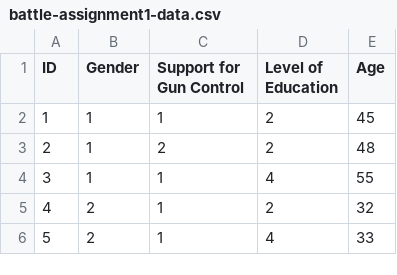
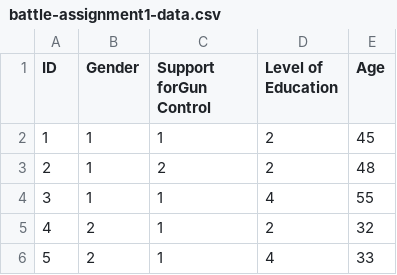
Before and after one commit to elinw/icorp26, a CSV file: data-raw/juan/battle-assignment1-data.csv, drawn as a sheet; only a part is shown; the diff names each change by its address in the sheet, - before the commit and + after, or states it on an @@ line.

Commit message:
get rid of weird characters

```diff
--- a/data-raw/juan/battle-assignment1-data.csv
+++ b/data-raw/juan/battle-assignment1-data.csv
-C1: Support for Gun Control
+C1: Support forGun Control
```
